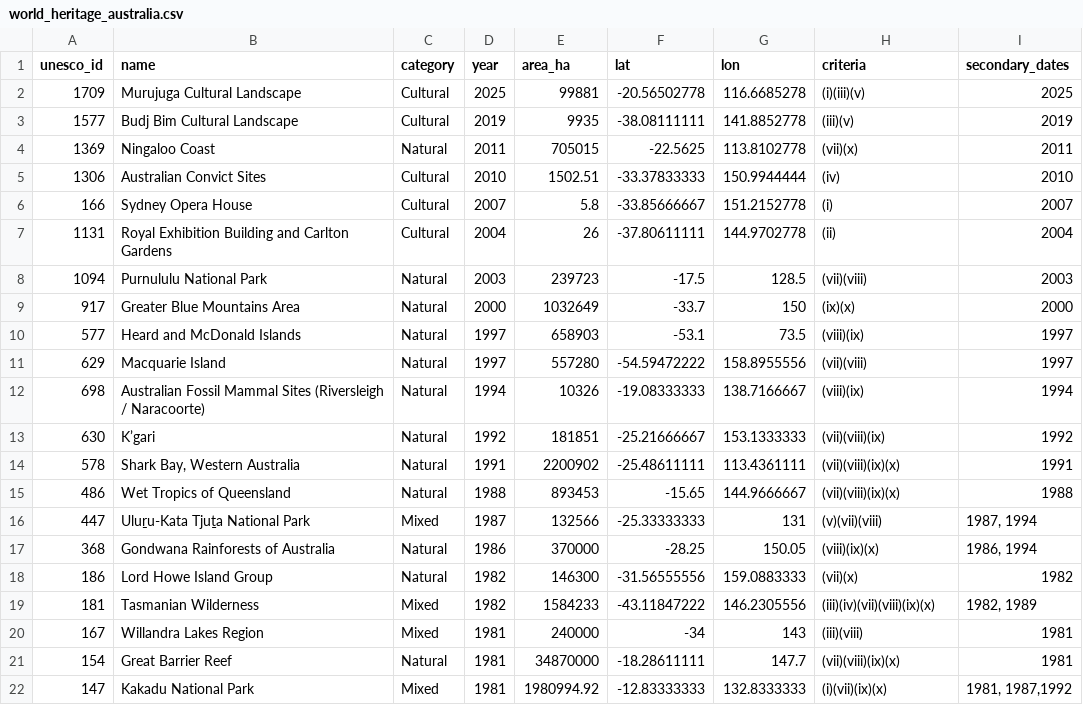
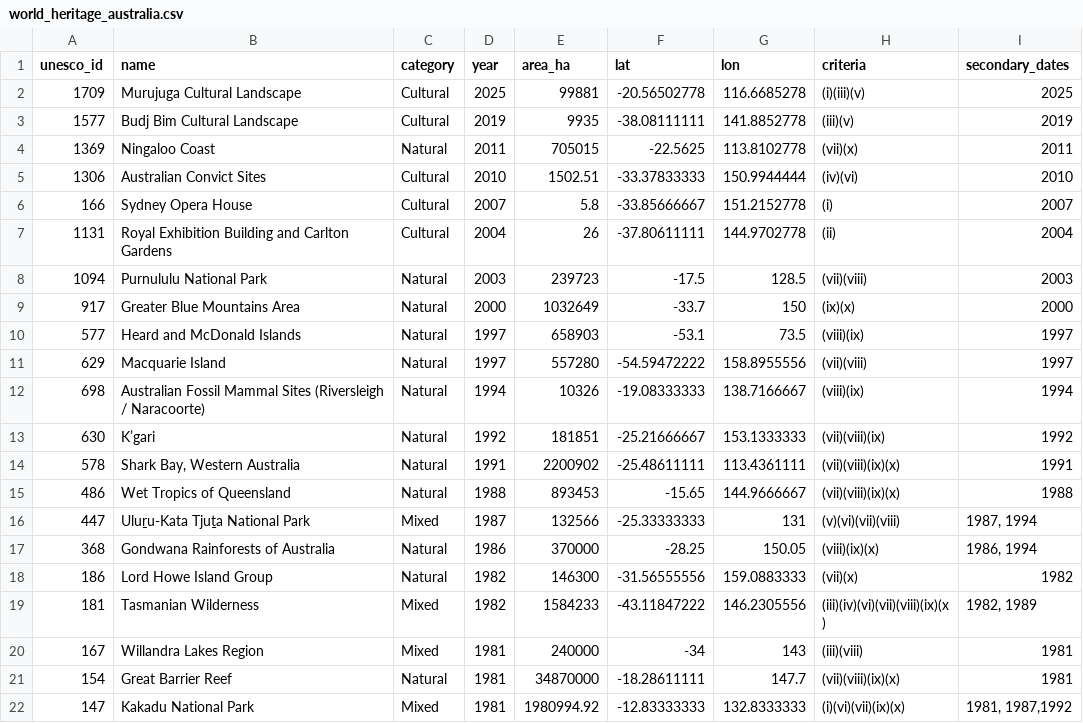
Before and after one commit to TanBoonXuan2005/Data-Visualisation-2, a CSV file: data/world_heritage_australia.csv, drawn as a sheet.

Commit message:
fix: restore missing UNESCO criterion vi data

```diff
--- a/data/world_heritage_australia.csv
+++ b/data/world_heritage_australia.csv
@@ -4,3 +4,3 @@
 1369,Ningaloo Coast,Natural,2011,705015,-22.5625,113.8102778,(vii)(x),2011
-1306,Australian Convict Sites,Cultural,2010,1502.51,-33.37833333,150.9944444,(iv),2010
+1306,Australian Convict Sites,Cultural,2010,1502.51,-33.37833333,150.9944444,(iv)(vi),2010
 166,Sydney Opera House,Cultural,2007,5.8,-33.85666667,151.2152778,(i),2007
@@ -15,8 +15,8 @@
 486,Wet Tropics of Queensland,Natural,1988,893453,-15.65,144.9666667,(vii)(viii)(ix)(x),1988
-447,Uluṟu-Kata Tjuṯa National Park,Mixed,1987,132566,-25.33333333,131,(v)(vii)(viii),"1987, 1994"
+447,Uluṟu-Kata Tjuṯa National Park,Mixed,1987,132566,-25.33333333,131,(v)(vi)(vii)(viii),"1987, 1994"
 368,Gondwana Rainforests of Australia,Natural,1986,370000,-28.25,150.05,(viii)(ix)(x),"1986, 1994"
 186,Lord Howe Island Group,Natural,1982,146300,-31.56555556,159.0883333,(vii)(x),1982
-181,Tasmanian Wilderness,Mixed,1982,1584233,-43.11847222,146.2305556,(iii)(iv)(vii)(viii)(ix)(x),"1982, 1989"
+181,Tasmanian Wilderness,Mixed,1982,1584233,-43.11847222,146.2305556,(iii)(iv)(vi)(vii)(viii)(ix)(x),"1982, 1989"
 167,Willandra Lakes Region,Mixed,1981,240000,-34,143,(iii)(viii),1981
 154,Great Barrier Reef,Natural,1981,34870000,-18.28611111,147.7,(vii)(viii)(ix)(x),1981
-147,Kakadu National Park,Mixed,1981,1980994.92,-12.83333333,132.8333333,(i)(vii)(ix)(x),"1981, 1987,1992"
+147,Kakadu National Park,Mixed,1981,1980994.92,-12.83333333,132.8333333,(i)(vi)(vii)(ix)(x),"1981, 1987,1992"
```
